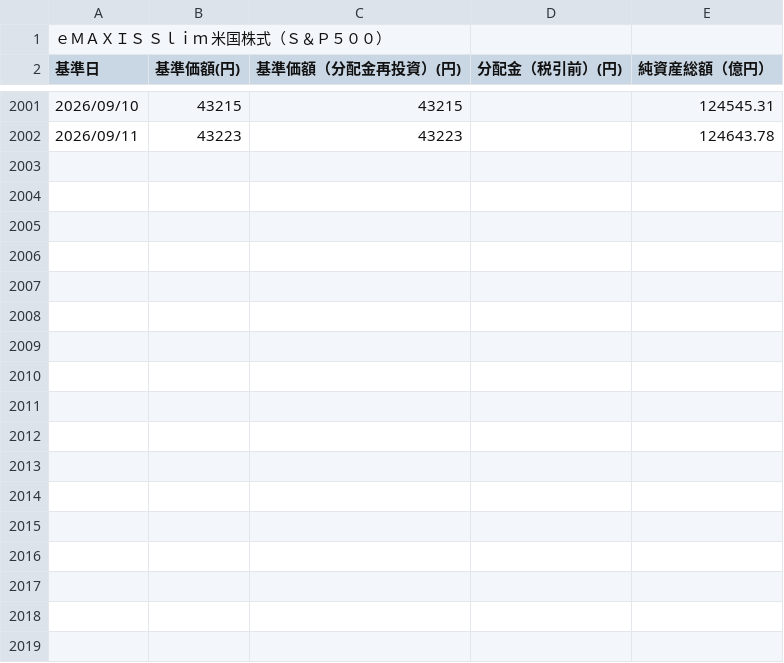
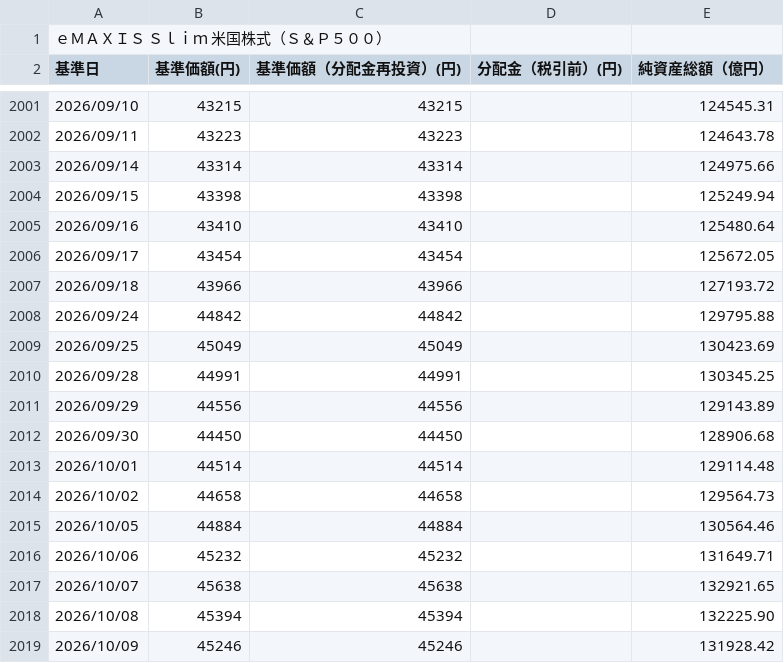
Before and after one commit to Nandemo-lab/tsumitate-timemachine, a CSV file: data/verified/raw/sp500-setteirai.csv, drawn as a sheet; only a part is shown, gaps mark what is left out.

```diff
--- a/data/verified/raw/sp500-setteirai.csv
+++ b/data/verified/raw/sp500-setteirai.csv
@@ -2002 +2002,18 @@
 2026/09/11,43223,43223,,124643.78
+2026/09/14,43314,43314,,124975.66
+2026/09/15,43398,43398,,125249.94
+2026/09/16,43410,43410,,125480.64
+2026/09/17,43454,43454,,125672.05
+2026/09/18,43966,43966,,127193.72
+2026/09/24,44842,44842,,129795.88
+2026/09/25,45049,45049,,130423.69
+2026/09/28,44991,44991,,130345.25
+2026/09/29,44556,44556,,129143.89
+2026/09/30,44450,44450,,128906.68
+2026/10/01,44514,44514,,129114.48
+2026/10/02,44658,44658,,129564.73
+2026/10/05,44884,44884,,130564.46
+2026/10/06,45232,45232,,131649.71
+2026/10/07,45638,45638,,132921.65
+2026/10/08,45394,45394,,132225.90
+2026/10/09,45246,45246,,131928.42
```
Also changed, not shown: data/verified/raw/fangplus-history.csv, data/verified/raw/nasdaq100-history.csv, 42 other files.
